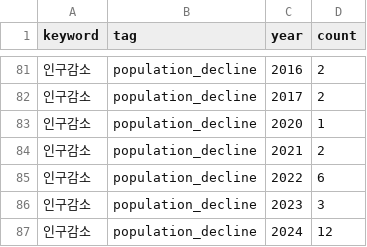
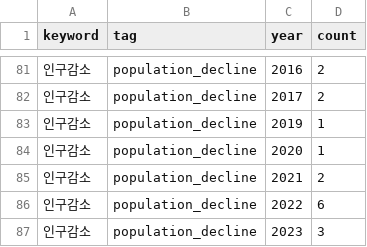
Before and after one commit to badaegopa/-everbluesea, a CSV file: data/nkis_policy_timeseries.csv, drawn as a sheet; only a part is shown, gaps mark what is left out; the shorter side is filled out with more unchanged rows.

Commit message:
자동수집: NKIS 정책연구 2026-11-23

```diff
--- a/data/nkis_policy_timeseries.csv
+++ b/data/nkis_policy_timeseries.csv
@@ -82,2 +82,3 @@ keyword,tag,year,count
 인구감소,population_decline,2017,2
+인구감소,population_decline,2019,1
 인구감소,population_decline,2020,1
```
